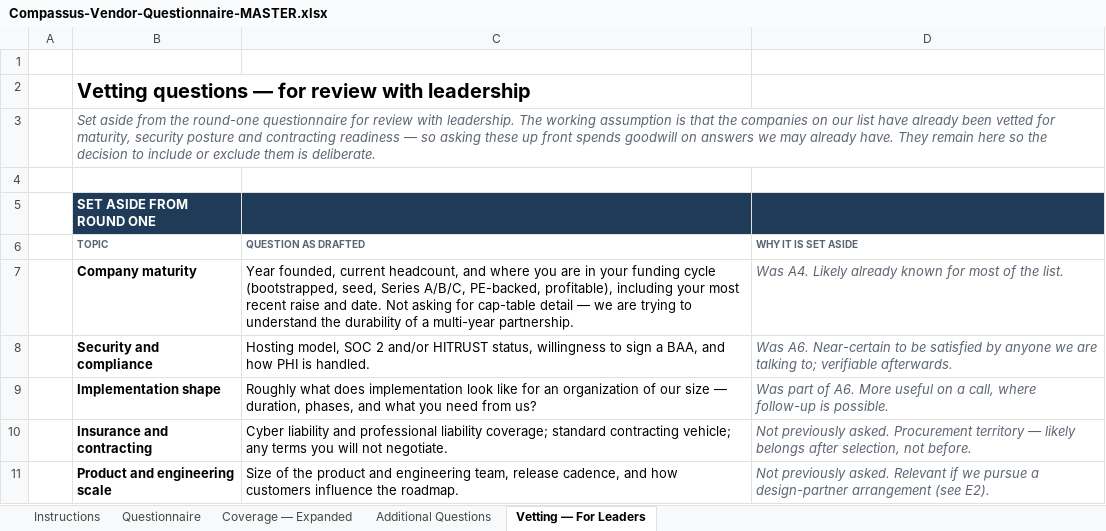
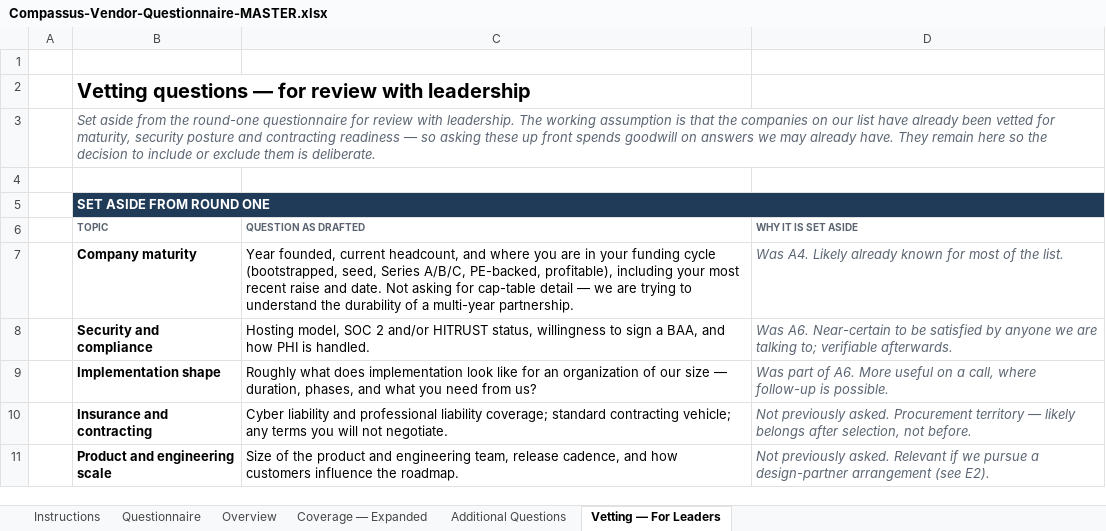
Before and after one commit to worker-max/compassus-capacity-pm, an Excel workbook: agents/compassus-capacity-pm/rfp/Compassus-Vendor-Questionnaire-MASTER.xlsx, sheet Vetting — For Leaders, drawn as a sheet; values as stored, in another font and other column widths than the file's, no borders; the diff names each change by its address in the sheet, - before the commit and + after, or states it on an @@ line.

```diff
--- a/agents/compassus-capacity-pm/rfp/Compassus-Vendor-Questionnaire-MASTER.xlsx (sheet Vetting — For Leaders)
+++ b/agents/compassus-capacity-pm/rfp/Compassus-Vendor-Questionnaire-MASTER.xlsx (sheet Vetting — For Leaders)
+sheet tab: Overview
+B5:D5 merged
-C5:D5 fill: #1F3B57
+C5:D5 fill: none
```
Also changed, not shown: sheet Questionnaire, sheet Additional Questions, sheet Coverage — Expanded, agents/compassus-capacity-pm/rfp/Compassus-Vendor-Questionnaire.xlsx, 3 other files.
